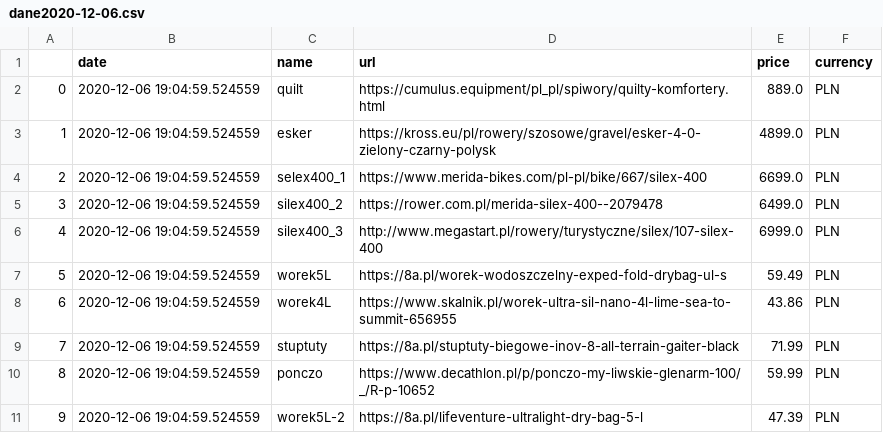
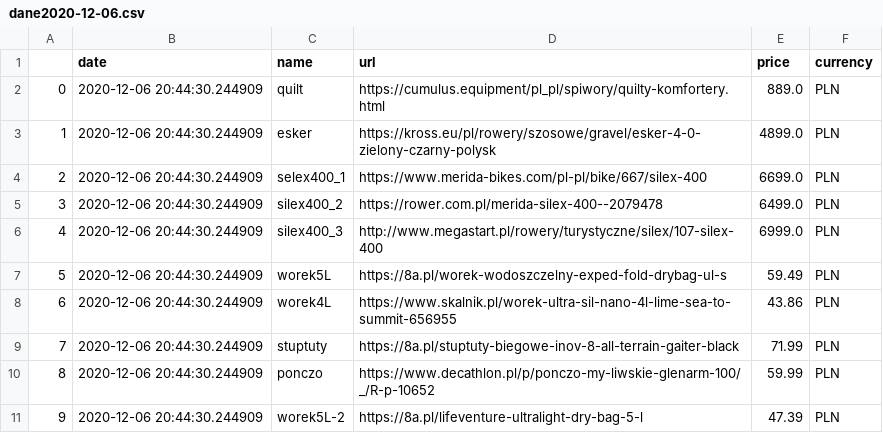
Before and after one commit to truecapehorn/MyScrapper, a CSV file: Dane/dane2020-12-06.csv, drawn as a sheet.

```diff
--- a/Dane/dane2020-12-06.csv
+++ b/Dane/dane2020-12-06.csv
@@ -1,11 +1,11 @@
 ,date,name,url,price,currency
-0,2020-12-06 19:04:59.524559,quilt,https://cumulus.equipment/pl_pl/spiwory/quilty-komfortery.html,889.0,PLN
-1,2020-12-06 19:04:59.524559,esker,https://kross.eu/pl/rowery/szosowe/gravel/esker-4-0-zielony-czarny-polysk,4899.0,PLN
-2,2020-12-06 19:04:59.524559,selex400_1,https://www.merida-bikes.com/pl-pl/bike/667/silex-400,6699.0,PLN
-3,2020-12-06 19:04:59.524559,silex400_2,https://rower.com.pl/merida-silex-400--2079478,6499.0,PLN
-4,2020-12-06 19:04:59.524559,silex400_3,http://www.megastart.pl/rowery/turystyczne/silex/107-silex-400,6999.0,PLN
-5,2020-12-06 19:04:59.524559,worek5L,https://8a.pl/worek-wodoszczelny-exped-fold-drybag-ul-s,59.49,PLN
-6,2020-12-06 19:04:59.524559,worek4L,https://www.skalnik.pl/worek-ultra-sil-nano-4l-lime-sea-to-summit-656955,43.86,PLN
-7,2020-12-06 19:04:59.524559,stuptuty,https://8a.pl/stuptuty-biegowe-inov-8-all-terrain-gaiter-black,71.99,PLN
-8,2020-12-06 19:04:59.524559,ponczo,https://www.decathlon.pl/p/ponczo-my-liwskie-glenarm-100/_/R-p-10652,59.99,PLN
-9,2020-12-06 19:04:59.524559,worek5L-2,https://8a.pl/lifeventure-ultralight-dry-bag-5-l,47.39,PLN
+0,2020-12-06 20:44:30.244909,quilt,https://cumulus.equipment/pl_pl/spiwory/quilty-komfortery.html,889.0,PLN
+1,2020-12-06 20:44:30.244909,esker,https://kross.eu/pl/rowery/szosowe/gravel/esker-4-0-zielony-czarny-polysk,4899.0,PLN
+2,2020-12-06 20:44:30.244909,selex400_1,https://www.merida-bikes.com/pl-pl/bike/667/silex-400,6699.0,PLN
+3,2020-12-06 20:44:30.244909,silex400_2,https://rower.com.pl/merida-silex-400--2079478,6499.0,PLN
+4,2020-12-06 20:44:30.244909,silex400_3,http://www.megastart.pl/rowery/turystyczne/silex/107-silex-400,6999.0,PLN
+5,2020-12-06 20:44:30.244909,worek5L,https://8a.pl/worek-wodoszczelny-exped-fold-drybag-ul-s,59.49,PLN
+6,2020-12-06 20:44:30.244909,worek4L,https://www.skalnik.pl/worek-ultra-sil-nano-4l-lime-sea-to-summit-656955,43.86,PLN
+7,2020-12-06 20:44:30.244909,stuptuty,https://8a.pl/stuptuty-biegowe-inov-8-all-terrain-gaiter-black,71.99,PLN
+8,2020-12-06 20:44:30.244909,ponczo,https://www.decathlon.pl/p/ponczo-my-liwskie-glenarm-100/_/R-p-10652,59.99,PLN
+9,2020-12-06 20:44:30.244909,worek5L-2,https://8a.pl/lifeventure-ultralight-dry-bag-5-l,47.39,PLN
```
Also changed, not shown: 3 other files.
